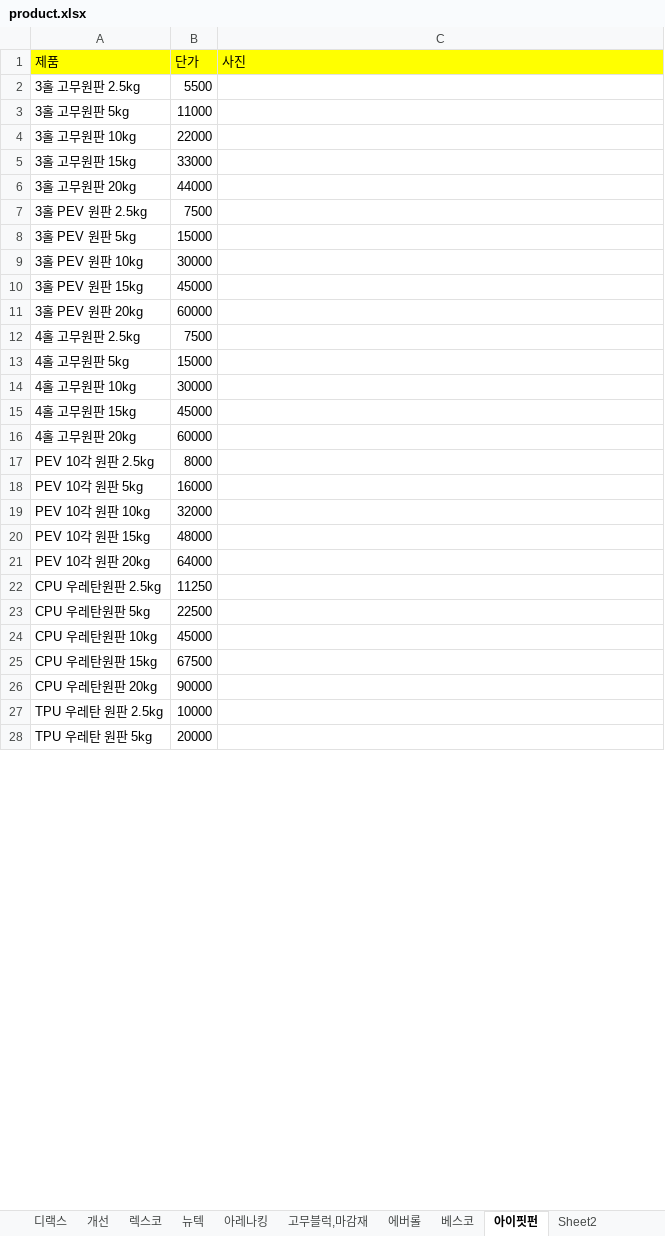
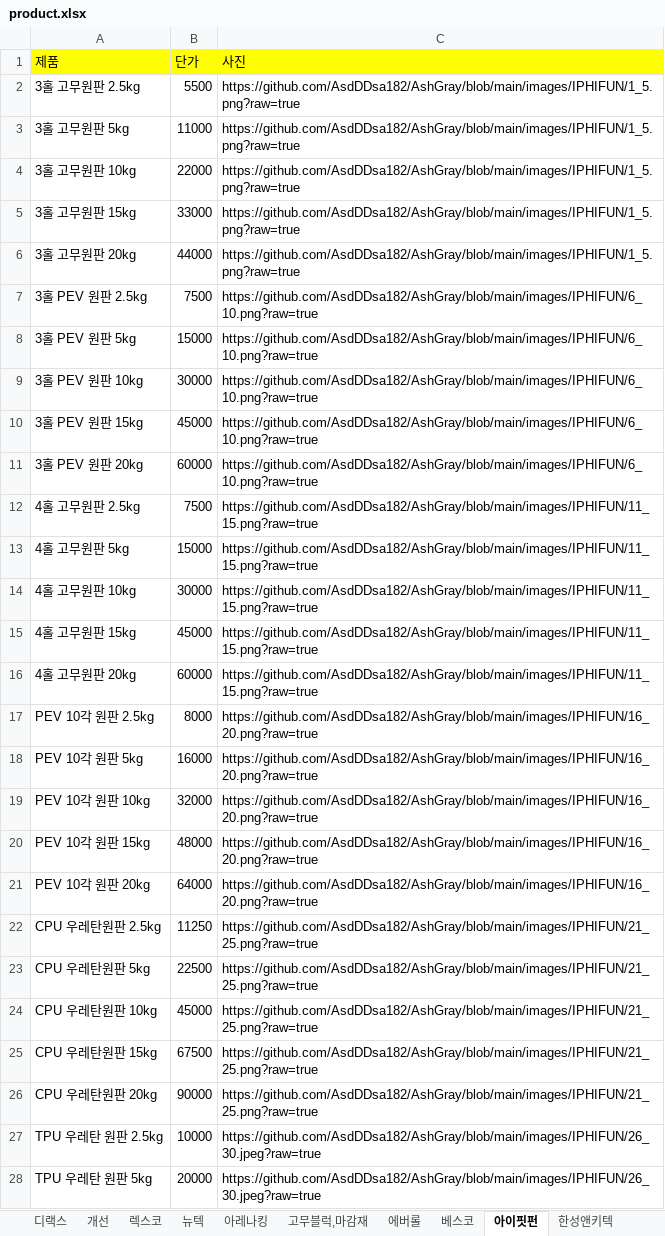
Before and after one commit to AsdDDsa182/AshGray, an Excel workbook: product.xlsx, sheet 아이핏펀, drawn as a sheet; only a part is shown; values as stored, in another font and other column widths than the file's, no borders; the diff covers the shown part only; the diff names each change by its address in the sheet, - before the commit and + after, or states it on an @@ line.

Commit message:
Add files via upload

```diff
--- a/product.xlsx (sheet 아이핏펀)
+++ b/product.xlsx (sheet 아이핏펀)
-sheet tab: Sheet2
+sheet tab: 한성앤키텍
-C2:C6 (사진): (empty)
+C2:C6 (사진): https://github.com/AsdDDsa182/AshGray/blob/main/images/IPHIFUN/1_5.png?raw=true
-C7:C11 (사진): (empty)
+C7:C11 (사진): https://github.com/AsdDDsa182/AshGray/blob/main/images/IPHIFUN/6_10.png?raw=true
-C12:C16 (사진): (empty)
+C12:C16 (사진): https://github.com/AsdDDsa182/AshGray/blob/main/images/IPHIFUN/11_15.png?raw=true
-C17:C21 (사진): (empty)
+C17:C21 (사진): https://github.com/AsdDDsa182/AshGray/blob/main/images/IPHIFUN/16_20.png?raw=true
-C22:C26 (사진): (empty)
+C22:C26 (사진): https://github.com/AsdDDsa182/AshGray/blob/main/images/IPHIFUN/21_25.png?raw=true
-C27:C28 (사진): (empty)
+C27:C28 (사진): https://github.com/AsdDDsa182/AshGray/blob/main/images/IPHIFUN/26_30.jpeg?raw=true
```
Also changed, not shown: 386 edited cells elsewhere in this sheet.
